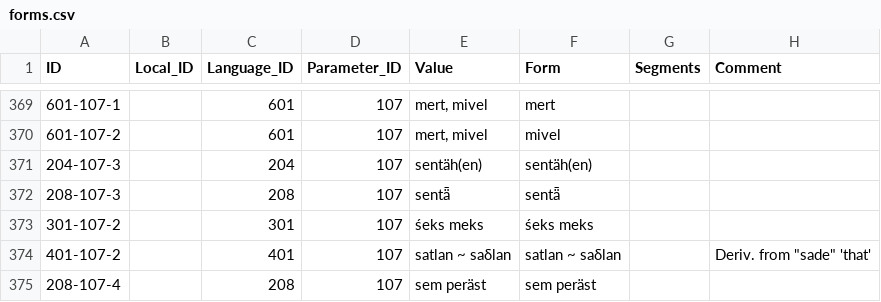
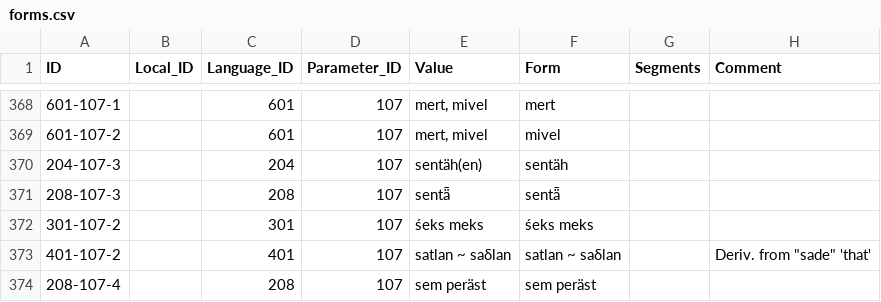
Before and after one commit to lexibank/uralex, a CSV file: cldf/forms.csv, drawn as a sheet; only a part is shown, gaps mark what is left out; addresses are those after the commit; the diff covers the shown part only; the diff names each change by its address in the sheet, - before the commit and + after, or states it on an @@ line.

```diff
--- a/cldf/forms.csv
+++ b/cldf/forms.csv
-F370 (Form): sentäh(en)
+F370 (Form): sentäh
```
Also changed, not shown: 6 removed rows and 70 edited cells elsewhere in this file, cldf/cognates.csv, cldf/languages.csv, 6 other files.
